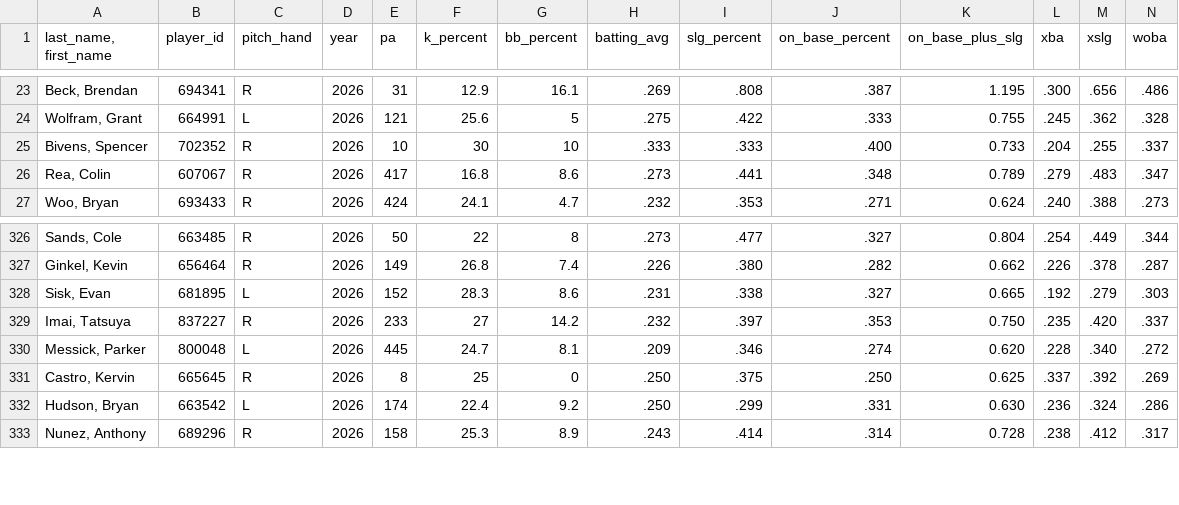
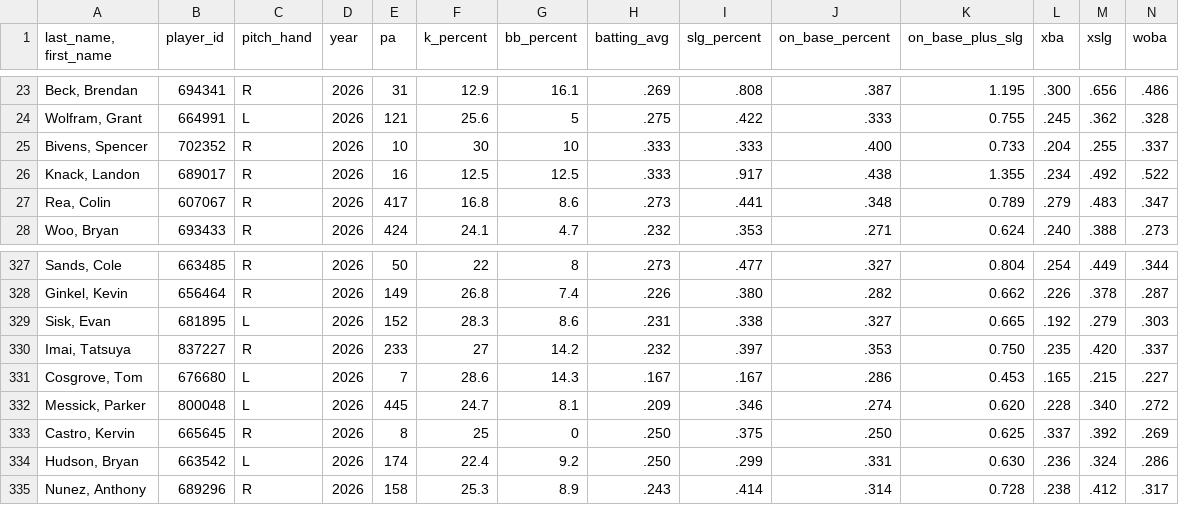
Before and after one commit to Mrbets850/mlb-data-app, a CSV file: Data:savant_pitcher_stats.csv, drawn as a sheet; only a part is shown, gaps mark what is left out; rows hold the shown columns only; the diff names each change by its address in the sheet, - before the commit and + after, or states it on an @@ line.

```diff
--- a/Data:savant_pitcher_stats.csv
+++ b/Data:savant_pitcher_stats.csv
+row 26: Knack, Landon | 689017 | R | 2026 | 16 | 12.5 | 12.5 | .333 | .917 | .438 | 1.355 | .234 | .492 | .522
+row 331: Cosgrove, Tom | 676680 | L | 2026 | 7 | 28.6 | 14.3 | .167 | .167 | .286 | 0.453 | .165 | .215 | .227
```
Also changed, not shown: Data:savant_pitchers.csv.csv.
